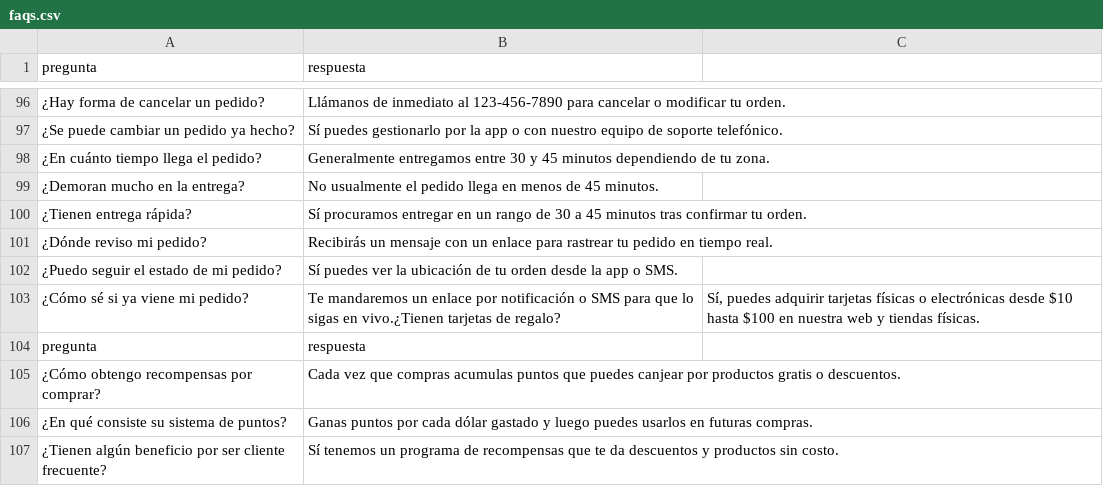
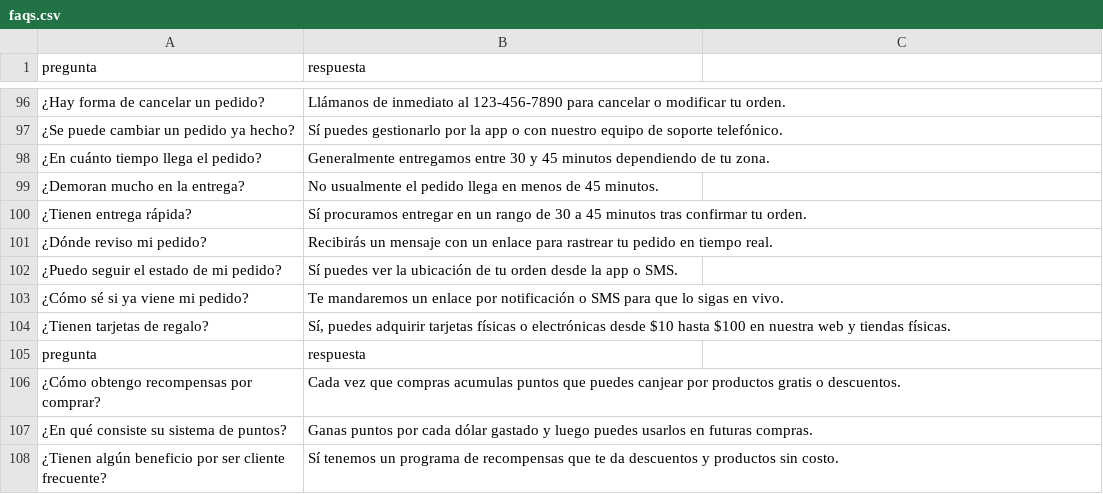
Before and after one commit to bryanej0905/Service_Center_PH, a CSV file: bot/data/faqs.csv, drawn as a sheet; only a part is shown, gaps mark what is left out; the diff names each change by its address in the sheet, - before the commit and + after, or states it on an @@ line.

Commit message:
Update faqs.csv

```diff
--- a/bot/data/faqs.csv
+++ b/bot/data/faqs.csv
-B103 (respuesta): …sigas en vivo.¿Tienen tarjetas de regalo?
+B103 (respuesta): …sigas en vivo.
-C103: Sí, puedes adquirir tarjetas físicas o electrónicas desde $10 hasta $100 en nuestra web y tiendas físicas.
+C103: (empty)
+row 104: ¿Tienen tarjetas de regalo? | Sí, puedes adquirir tarjetas físicas o electrónicas desde $10 hasta $100 en nuestra web y tiendas físicas.
```
